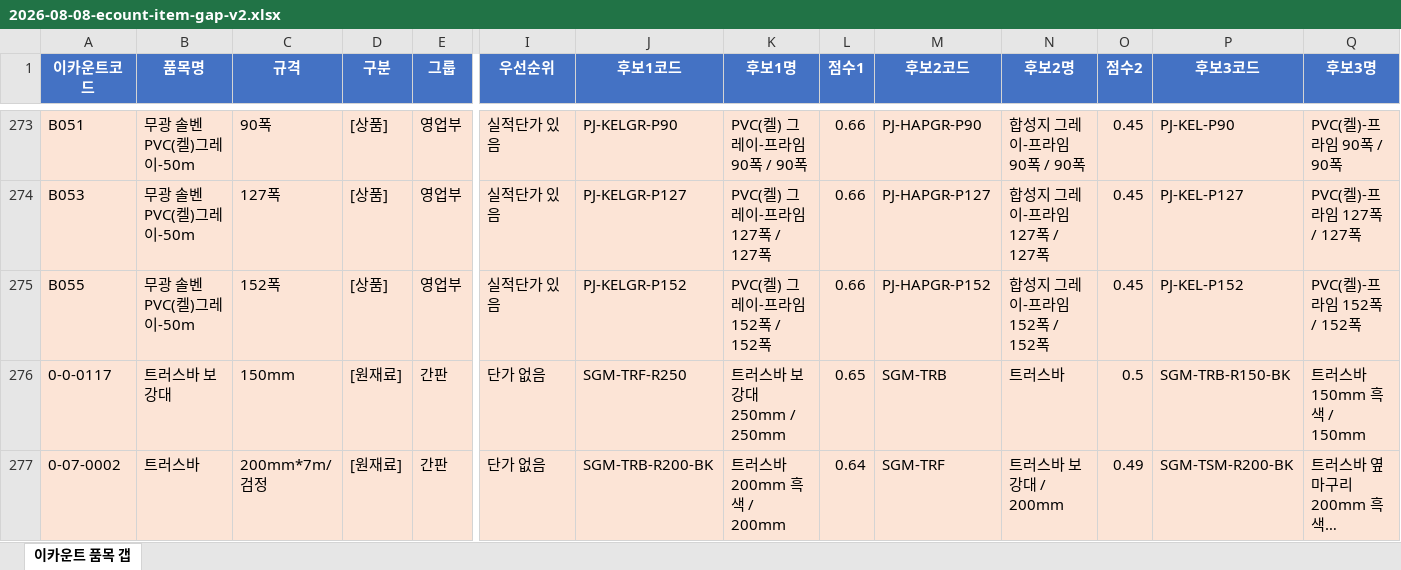
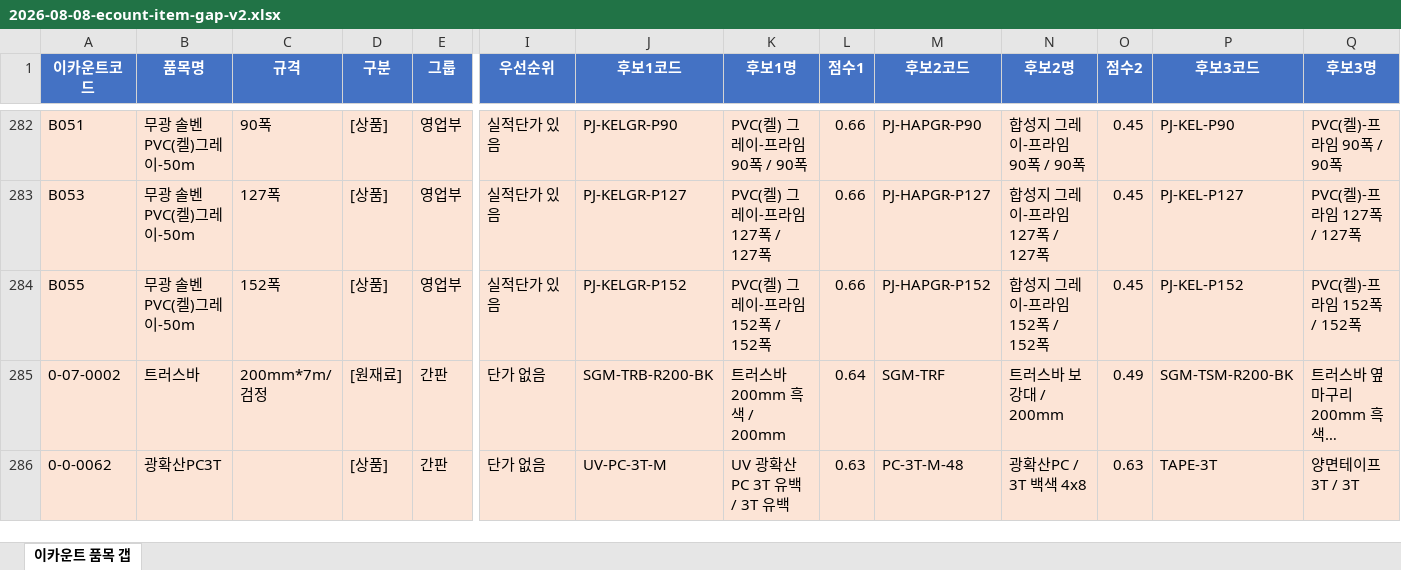
Before and after one commit to kyj119/dongsan_mes, an Excel workbook: docs/analysis/2026-08-08-ecount-item-gap-v2.xlsx, sheet 이카운트 품목 갭, drawn as a sheet; only a part is shown, gaps mark what is left out; the shorter side is filled out with more unchanged rows; long unchanged cells end in …; values as stored, in another font and other column widths than the file's, no borders; removed rows and columns are numbered as before the commit, all else as after; rows hold the shown columns only; the diff covers the shown part only; the diff names each change by its address in the sheet, - before the commit and + after, or states it on an @@ line.

```diff
--- a/docs/analysis/2026-08-08-ecount-item-gap-v2.xlsx (sheet 이카운트 품목 갭)
+++ b/docs/analysis/2026-08-08-ecount-item-gap-v2.xlsx (sheet 이카운트 품목 갭)
-row 276: 0-0-0117 | 트러스바 보강대 | 150mm | [원재료] | 간판 | 단가 없음 | SGM-TRF-R250 | 트러스바 보강대 250mm / 250mm | 0.65 | SGM-TRB | 트러스바 | 0.5 | SGM-TRB-R150-BK | 트러스바 150mm 흑색 / 150mm
```
Also changed, not shown: 14 added rows, 13 removed rows and 45 edited cells elsewhere in this sheet, 1 other file.
